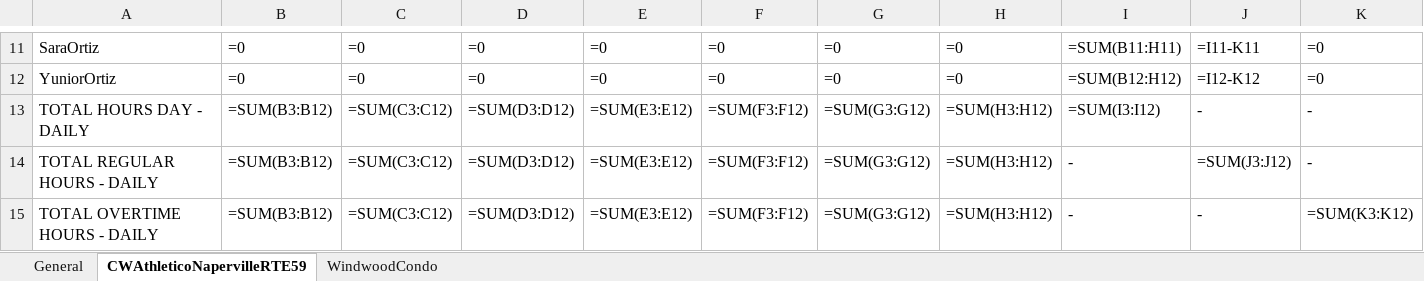
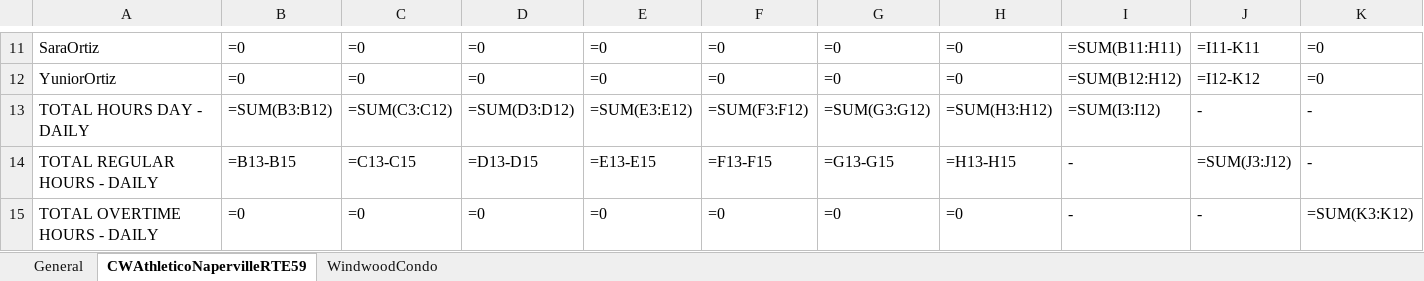
Before and after one commit to Pproni/PDFLector, an Excel workbook: test_savedata.xlsx, sheet CWAthleticoNapervilleRTE59, drawn as a sheet; only a part is shown, gaps mark what is left out; values as stored, in another font and other column widths than the file's, no borders; formulas without a stored value are shown as written; the diff names each change by its address in the sheet, - before the commit and + after, or states it on an @@ line.

```diff
--- a/test_savedata.xlsx (sheet CWAthleticoNapervilleRTE59)
+++ b/test_savedata.xlsx (sheet CWAthleticoNapervilleRTE59)
-B14: =SUM(B3:B12)
+B14: =B13-B15
-C14: =SUM(C3:C12)
+C14: =C13-C15
-D14: =SUM(D3:D12)
+D14: =D13-D15
-E14: =SUM(E3:E12)
+E14: =E13-E15
-F14: =SUM(F3:F12)
+F14: =F13-F15
-G14: =SUM(G3:G12)
+G14: =G13-G15
-H14: =SUM(H3:H12)
+H14: =H13-H15
-B15: =SUM(B3:B12)
+B15: =0
-C15: =SUM(C3:C12)
+C15: =0
-D15: =SUM(D3:D12)
+D15: =0
-E15: =SUM(E3:E12)
+E15: =0
-F15: =SUM(F3:F12)
+F15: =0
-G15: =SUM(G3:G12)
+G15: =0
-H15: =SUM(H3:H12)
+H15: =0
```
Also changed, not shown: sheet General, sheet WindwoodCondo, 1 other file.
